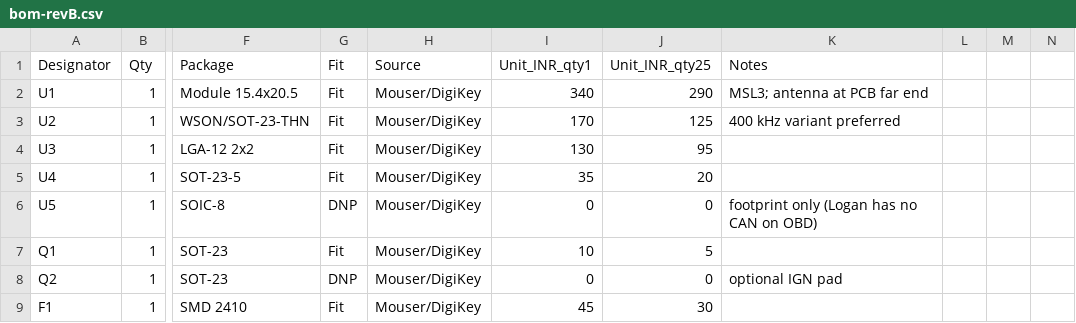
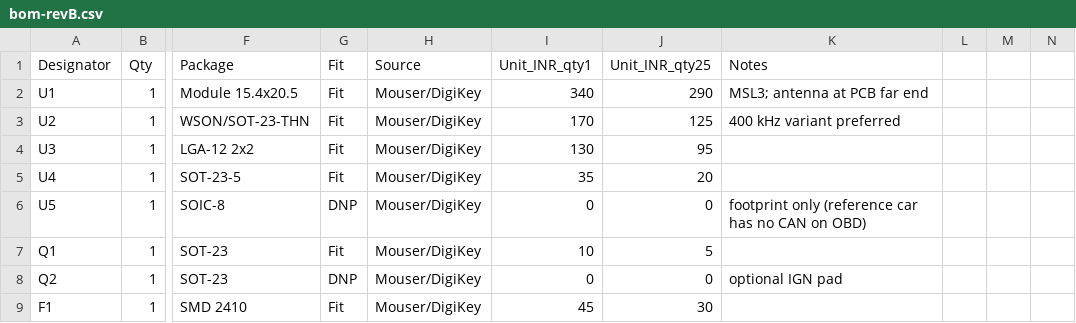
Before and after one commit to Sid110307/LoganLink, a CSV file: hardware/bom-revB.csv, drawn as a sheet; only a part is shown, gaps mark what is left out; the diff names each change by its address in the sheet, - before the commit and + after, or states it on an @@ line.

```diff
--- a/hardware/bom-revB.csv
+++ b/hardware/bom-revB.csv
-K6 (Notes): footprint only (Logan has no CAN on OBD)
+K6 (Notes): footprint only (reference car has no CAN on OBD)
```
Also changed, not shown: hardware/pinmap-revB.csv, 17 other files.
